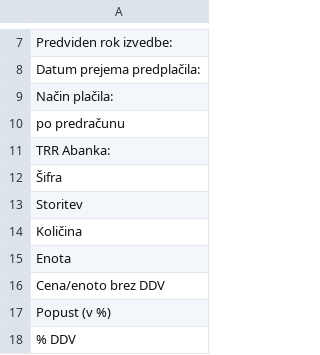
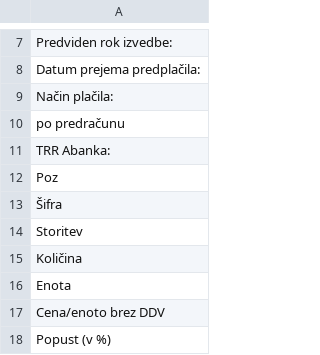
Before and after one commit to bubi-luka/BubiRacun, a CSV file: racun-besedilo-predplacilo.csv, drawn as a sheet; only a part is shown, gaps mark what is left out; the shorter side is filled out with more unchanged rows; the diff names each change by its address in the sheet, - before the commit and + after, or states it on an @@ line.

```diff
--- a/racun-besedilo-predplacilo.csv
+++ b/racun-besedilo-predplacilo.csv
+row 12: Poz
```
Also changed, not shown: racun-besedilo-predracun.csv, racun-besedilo-racun.csv, 1 other file.
